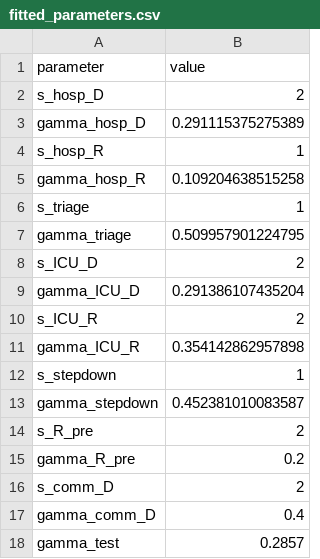
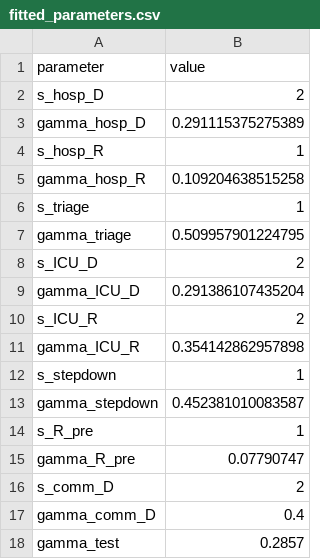
Before and after one commit to mrc-ide/sircovid, a CSV file: inst/extdata/fitted_parameters.csv, drawn as a sheet.

```diff
--- a/inst/extdata/fitted_parameters.csv
+++ b/inst/extdata/fitted_parameters.csv
@@ -13,4 +13,4 @@
 "gamma_stepdown",0.452381010083587
-"s_R_pre",2
-"gamma_R_pre",0.2
+"s_R_pre",1
+"gamma_R_pre",0.07790747
 "s_comm_D",2
```
Also changed, not shown: inst/extdata/severity_2020_04_12.csv, 1 other file.
